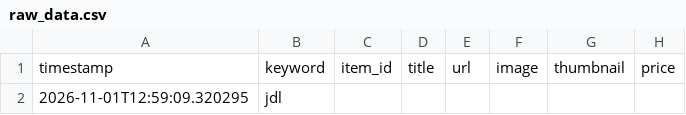
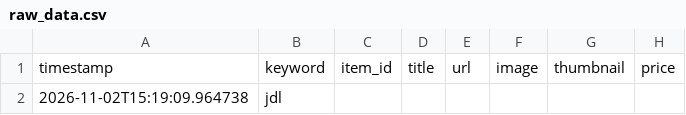
Before and after one commit to avatiah/ebay-analyzer, a CSV file: data/raw_data.csv, drawn as a sheet; only a part is shown; the diff names each change by its address in the sheet, - before the commit and + after, or states it on an @@ line.

```diff
--- a/data/raw_data.csv
+++ b/data/raw_data.csv
-A2: 2026-11-01T12:59:09.320295
+A2: 2026-11-02T15:19:09.964738
```
